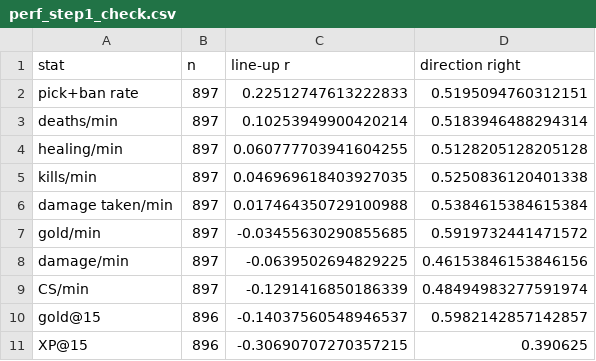
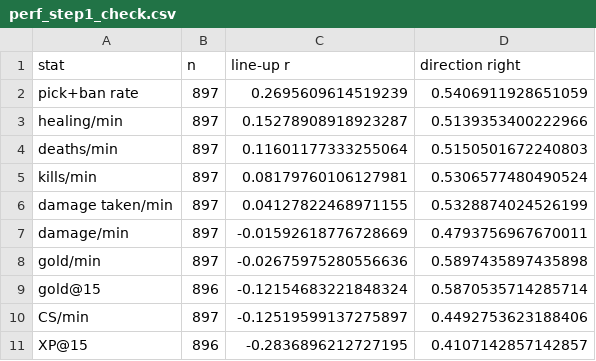
Before and after one commit to nkash324/GamePredictor, a CSV file: results/perf_step1_check.csv, drawn as a sheet.

```diff
--- a/results/perf_step1_check.csv
+++ b/results/perf_step1_check.csv
@@ -1,11 +1,11 @@
 stat,n,line-up r,direction right
-pick+ban rate,897,0.22512747613222833,0.5195094760312151
-deaths/min,897,0.10253949900420214,0.5183946488294314
-healing/min,897,0.060777703941604255,0.5128205128205128
-kills/min,897,0.046969618403927035,0.5250836120401338
-damage taken/min,897,0.017464350729100988,0.5384615384615384
-gold/min,897,-0.03455630290855685,0.5919732441471572
-damage/min,897,-0.0639502694829225,0.46153846153846156
-CS/min,897,-0.1291416850186339,0.48494983277591974
-gold@15,896,-0.14037560548946537,0.5982142857142857
-XP@15,896,-0.30690707270357215,0.390625
+pick+ban rate,897,0.2695609614519239,0.5406911928651059
+healing/min,897,0.15278908918923287,0.5139353400222966
+deaths/min,897,0.11601177333255064,0.5150501672240803
+kills/min,897,0.08179760106127981,0.5306577480490524
+damage taken/min,897,0.04127822468971155,0.5328874024526199
+damage/min,897,-0.01592618776728669,0.4793756967670011
+gold/min,897,-0.02675975280556636,0.5897435897435898
+gold@15,896,-0.12154683221848324,0.5870535714285714
+CS/min,897,-0.12519599137275897,0.4492753623188406
+XP@15,896,-0.2836896212727195,0.4107142857142857
```
Also changed, not shown: results/change_model_results.csv, results/change_model_weights.csv, 9 other files.
